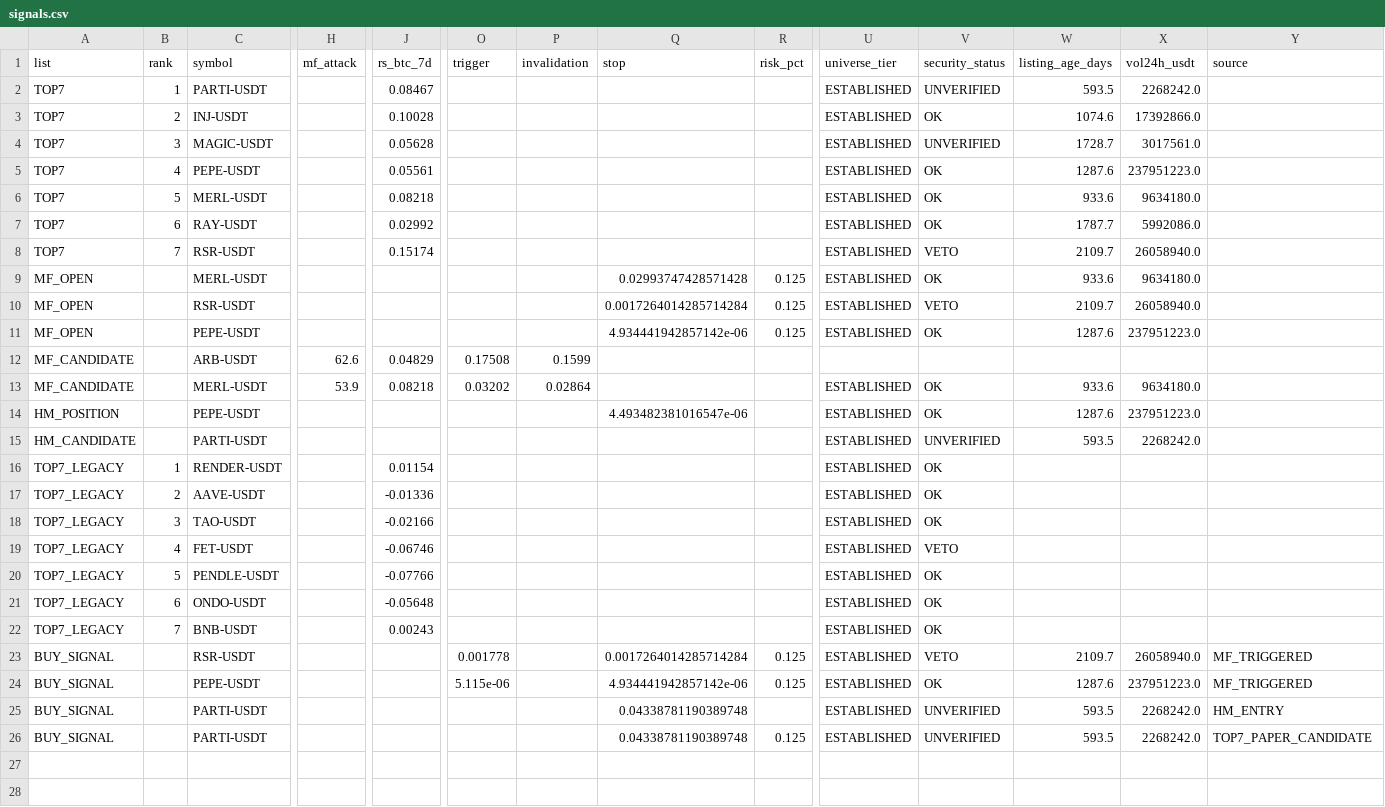
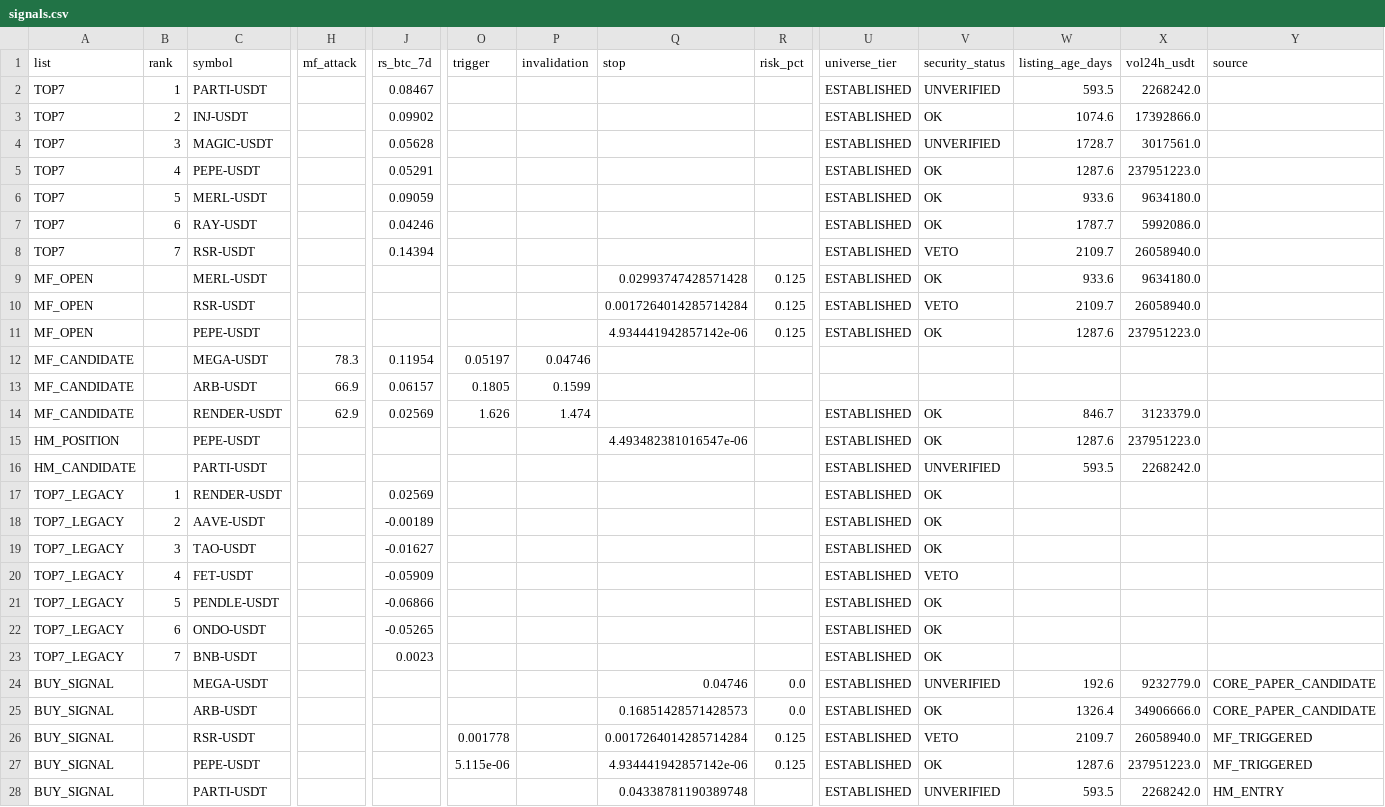
Before and after one commit to fu5202ture-beep/cqs-dashboard, a CSV file: signals.csv, drawn as a sheet; only a part is shown, gaps mark what is left out; the shorter side is filled out with more unchanged rows; addresses are those after the commit; rows hold the shown columns only; the diff names each change by its address in the sheet, - before the commit and + after, or states it on an @@ line.

```diff
--- a/signals.csv
+++ b/signals.csv
-J3 (rs_btc_7d): 0.10028
+J3 (rs_btc_7d): 0.09902
-J5 (rs_btc_7d): 0.05561
+J5 (rs_btc_7d): 0.05291
-J6 (rs_btc_7d): 0.08218
+J6 (rs_btc_7d): 0.09059
-J7 (rs_btc_7d): 0.02992
+J7 (rs_btc_7d): 0.04246
-J8 (rs_btc_7d): 0.15174
+J8 (rs_btc_7d): 0.14394
+row 12: MF_CANDIDATE |  | MEGA-USDT | 78.3 | 0.11954 | 0.05197 | 0.04746
-H13 (mf_attack): 62.6
+H13 (mf_attack): 66.9
-J13 (rs_btc_7d): 0.04829
+J13 (rs_btc_7d): 0.06157
-O13 (trigger): 0.17508
+O13 (trigger): 0.1805
-C14 (symbol): MERL-USDT
+C14 (symbol): RENDER-USDT
-H14 (mf_attack): 53.9
+H14 (mf_attack): 62.9
-J14 (rs_btc_7d): 0.08218
+J14 (rs_btc_7d): 0.02569
-O14 (trigger): 0.03202
+O14 (trigger): 1.626
-P14 (invalidation): 0.02864
+P14 (invalidation): 1.474
-W14 (listing_age_days): 933.6
+W14 (listing_age_days): 846.7
-X14 (vol24h_usdt): 9634180.0
+X14 (vol24h_usdt): 3123379.0
-J17 (rs_btc_7d): 0.01154
+J17 (rs_btc_7d): 0.02569
-J18 (rs_btc_7d): -0.01336
+J18 (rs_btc_7d): -0.00189
-J19 (rs_btc_7d): -0.02166
+J19 (rs_btc_7d): -0.01627
-J20 (rs_btc_7d): -0.06746
+J20 (rs_btc_7d): -0.05909
-J21 (rs_btc_7d): -0.07766
+J21 (rs_btc_7d): -0.06866
-J22 (rs_btc_7d): -0.05648
+J22 (rs_btc_7d): -0.05265
-J23 (rs_btc_7d): 0.00243
+J23 (rs_btc_7d): 0.0023
+row 24: BUY_SIGNAL |  | MEGA-USDT |  |  |  |  | 0.04746 | 0.0 | ESTABLISHED | UNVERIFIED | 192.6 | 9232779.0 | CORE_PAPER_CANDIDATE
+row 25: BUY_SIGNAL |  | ARB-USDT |  |  |  |  | 0.16851428571428573 | 0.0 | ESTABLISHED | OK | 1326.4 | 34906666.0 | CORE_PAPER_CANDIDATE
```
Also changed, not shown: 2 other files.
